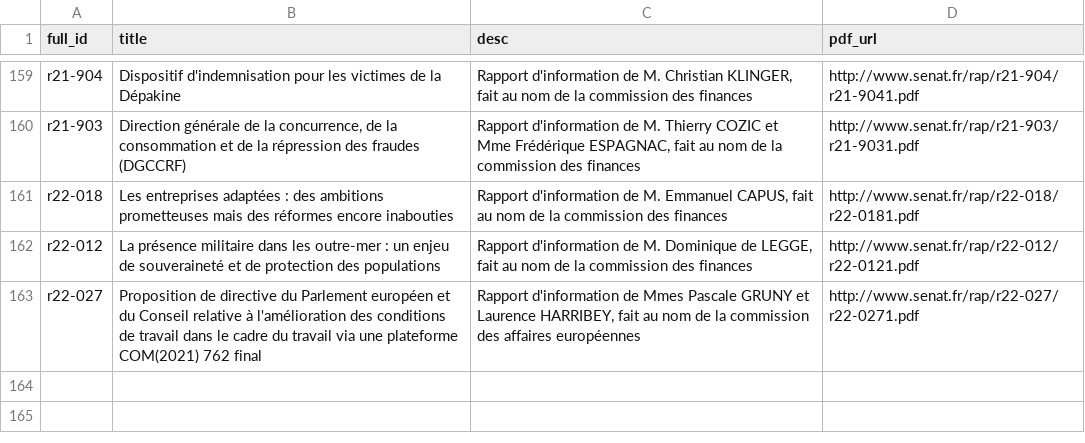
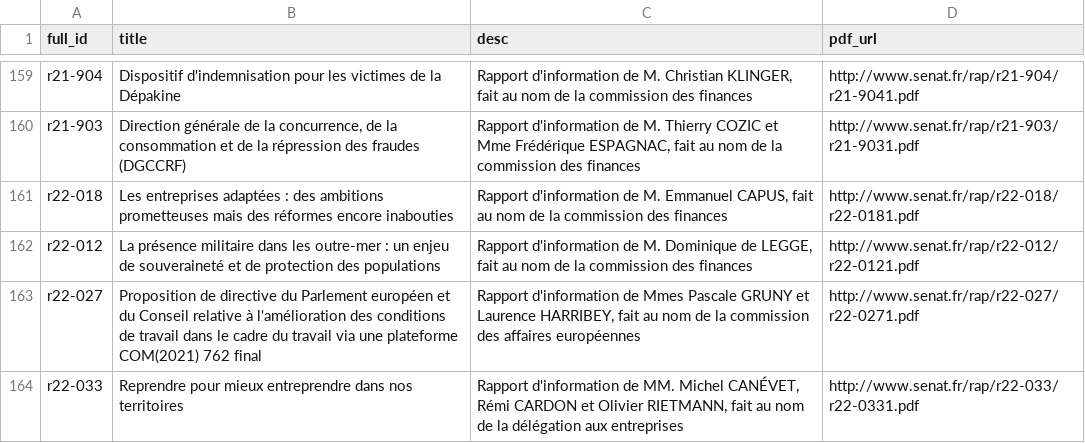
Before and after one commit to seracio/au-rapport, a CSV file: notebooks/rapports-senat.csv, drawn as a sheet; only a part is shown, gaps mark what is left out; the diff names each change by its address in the sheet, - before the commit and + after, or states it on an @@ line.

```diff
--- a/notebooks/rapports-senat.csv
+++ b/notebooks/rapports-senat.csv
+row 164: r22-033 | Reprendre pour mieux entreprendre dans nos territoires | Rapport d'information de MM. Michel CANÉVET, Rémi CARDON et Olivier RIETMANN, fait au nom de la délégation aux entreprises | http://www.senat.fr/rap/r22-033/r22-0331.pdf
```
Also changed, not shown: 3 other files.
